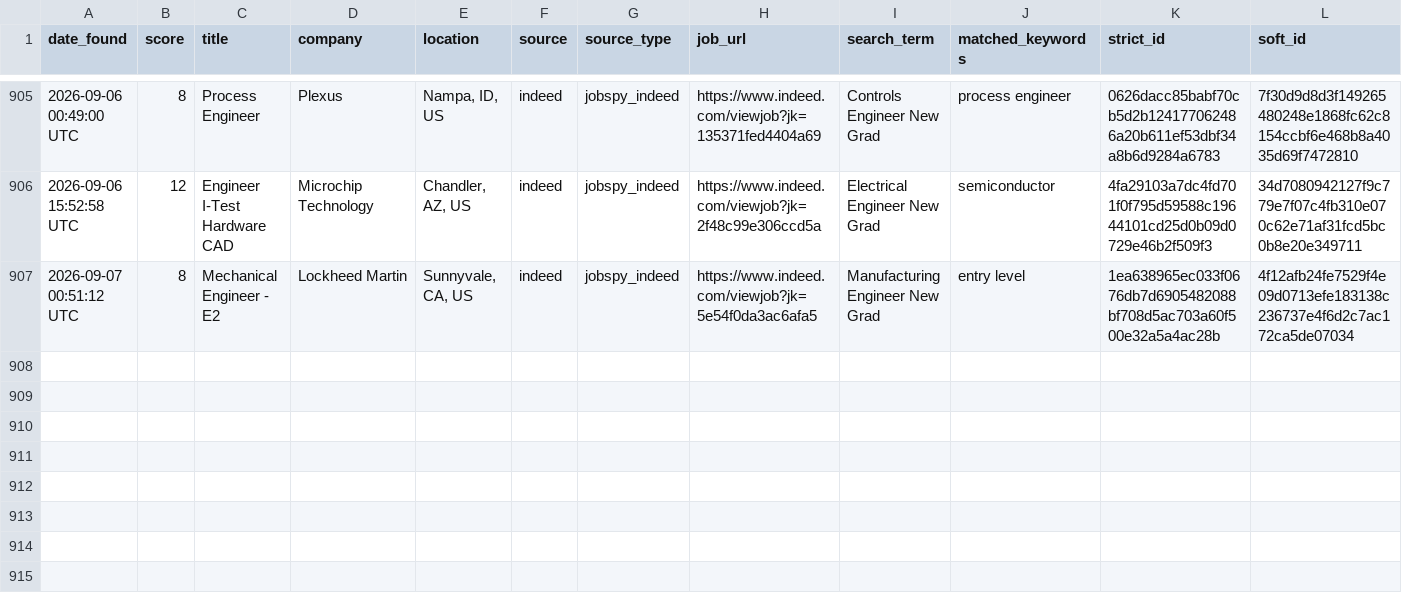
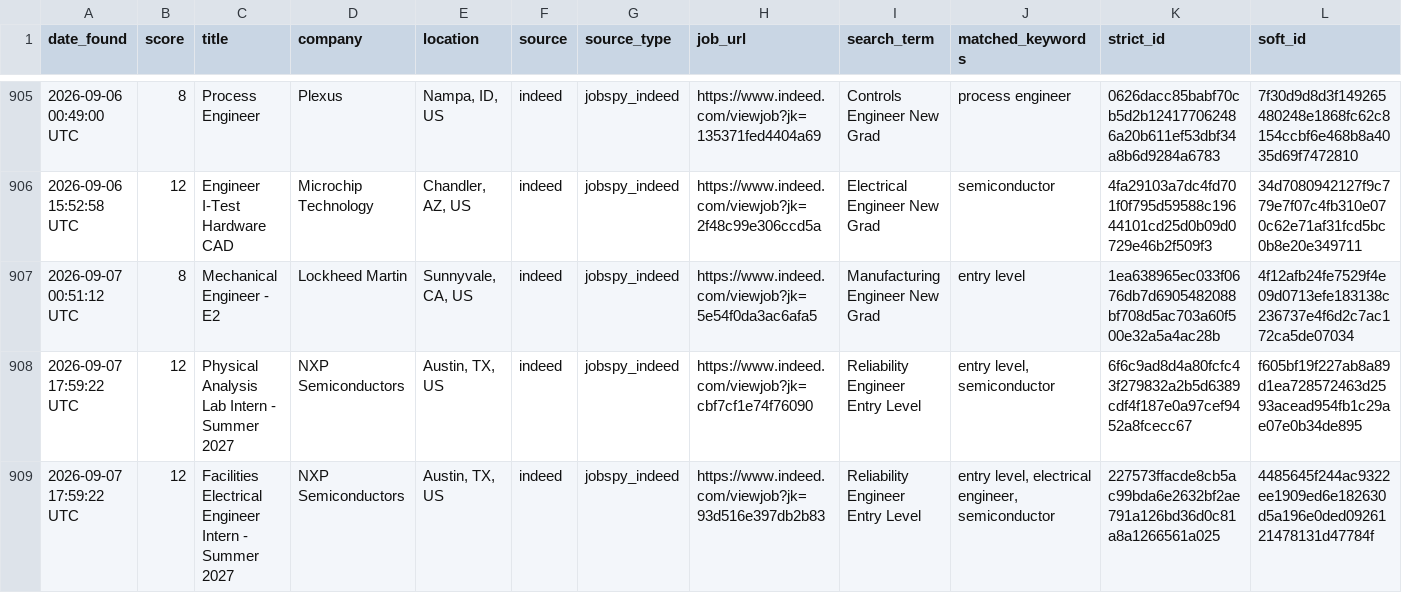
Before and after one commit to emmismyname/jobrobot, a CSV file: data/jobs_history.csv, drawn as a sheet; only a part is shown, gaps mark what is left out; the diff names each change by its address in the sheet, - before the commit and + after, or states it on an @@ line.

```diff
--- a/data/jobs_history.csv
+++ b/data/jobs_history.csv
+row 908: 2026-09-07 17:59:22 UTC | 12 | Physical Analysis Lab Intern - Summer 2027 | NXP Semiconductors | Austin, TX, US | indeed | jobspy_indeed | https://www.indeed.com/viewjob?jk=cbf7cf1e74f76090 | Reliability Engineer Entry Level | entry level, semiconductor | 6f6c9ad8d4a80fcfc43f279832a2b5d6389cdf4f187e0a97cef9452a8fcecc67 | f605bf19f227ab8a89d1ea728572463d2593acead954fb1c29ae07e0b34de895
+row 909: 2026-09-07 17:59:22 UTC | 12 | Facilities Electrical Engineer Intern - Summer 2027 | NXP Semiconductors | Austin, TX, US | indeed | jobspy_indeed | https://www.indeed.com/viewjob?jk=93d516e397db2b83 | Reliability Engineer Entry Level | entry level, electrical engineer, semiconductor | 227573ffacde8cb5ac99bda6e2632bf2ae791a126bd36d0c81a8a1266561a025 | 4485645f244ac9322ee1909ed6e182630d5a196e0ded0926121478131d47784f
```
Also changed, not shown: 1 other file.
